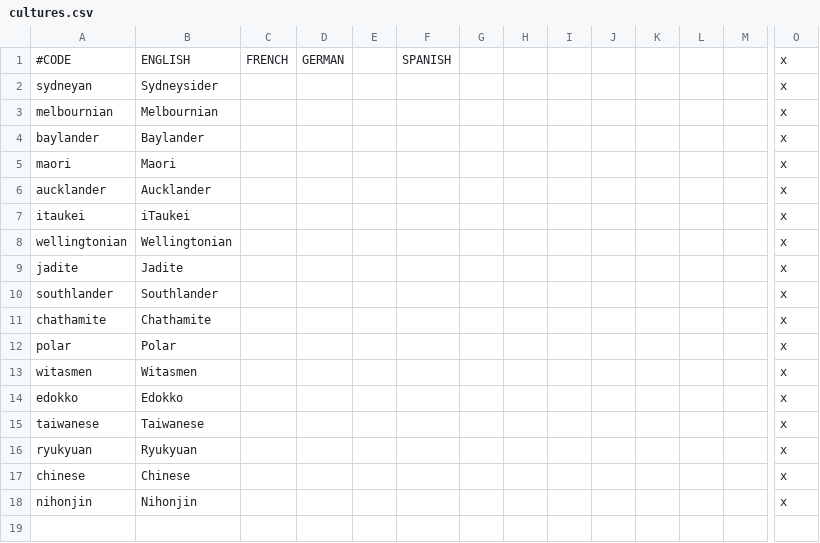
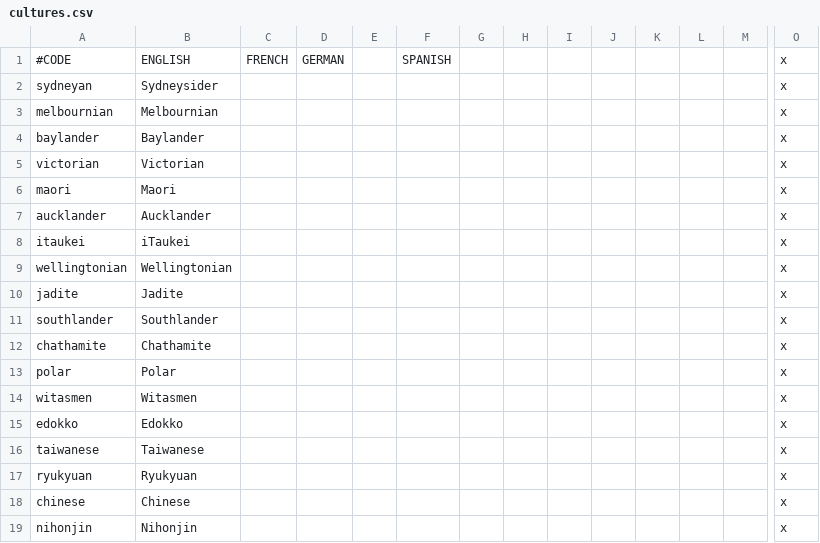
Before and after one commit to Spirintus/ate-down-under, a CSV file: atedu/localisation/cultures.csv, drawn as a sheet; only a part is shown, gaps mark what is left out; rows hold the shown columns only; the diff names each change by its address in the sheet, - before the commit and + after, or states it on an @@ line.

Commit message:
Added province history and minor fixes to Victoria

```diff
--- a/atedu/localisation/cultures.csv
+++ b/atedu/localisation/cultures.csv
+row 5: victorian | Victorian |  |  |  |  |  |  |  |  |  |  |  | x
```
Also changed, not shown: atedu/localisation/provinces.csv, atedu/map/definition.csv, 35 other files.
